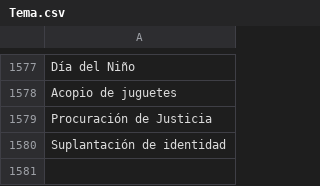
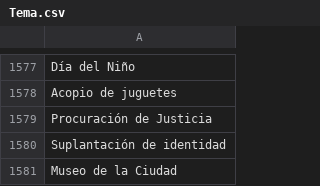
Before and after one commit to thelonious9/captura-portadas, a CSV file: Tema.csv, drawn as a sheet; only a part is shown, gaps mark what is left out; the diff names each change by its address in the sheet, - before the commit and + after, or states it on an @@ line.

Commit message:
Museo de la Ciudad

```diff
--- a/Tema.csv
+++ b/Tema.csv
+row 1581: Museo de la Ciudad
```
